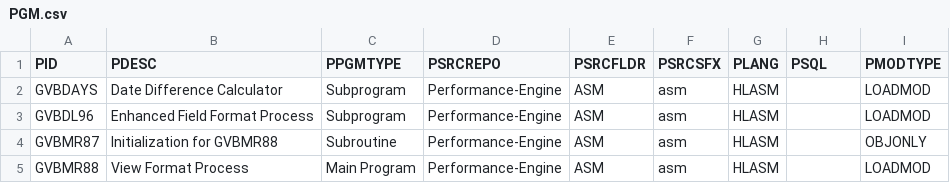
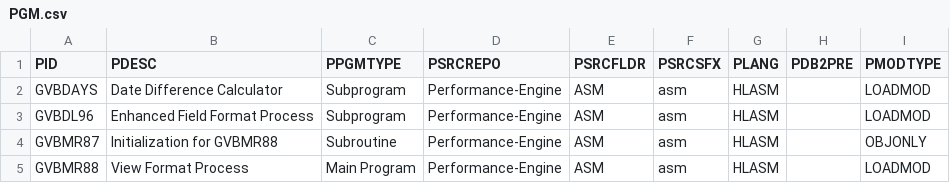
Before and after one commit to genevaers/Performance-Engine, a CSV file: TABLE/PGM.csv, drawn as a sheet; only a part is shown.

Commit message:
Change PSQL to PDB2PRE
Signed-off-by: ghannington <ghannington2007@gmail.com>

```diff
--- a/TABLE/PGM.csv
+++ b/TABLE/PGM.csv
@@ -1,2 +1,2 @@
-PID,PDESC,PPGMTYPE,PSRCREPO,PSRCFLDR,PSRCSFX,PLANG,PSQL,PMODTYPE
+PID,PDESC,PPGMTYPE,PSRCREPO,PSRCFLDR,PSRCSFX,PLANG,PDB2PRE,PMODTYPE
 GVBDAYS,Date Difference Calculator,Subprogram,Performance-Engine,ASM,asm,HLASM,,LOADMOD
```
